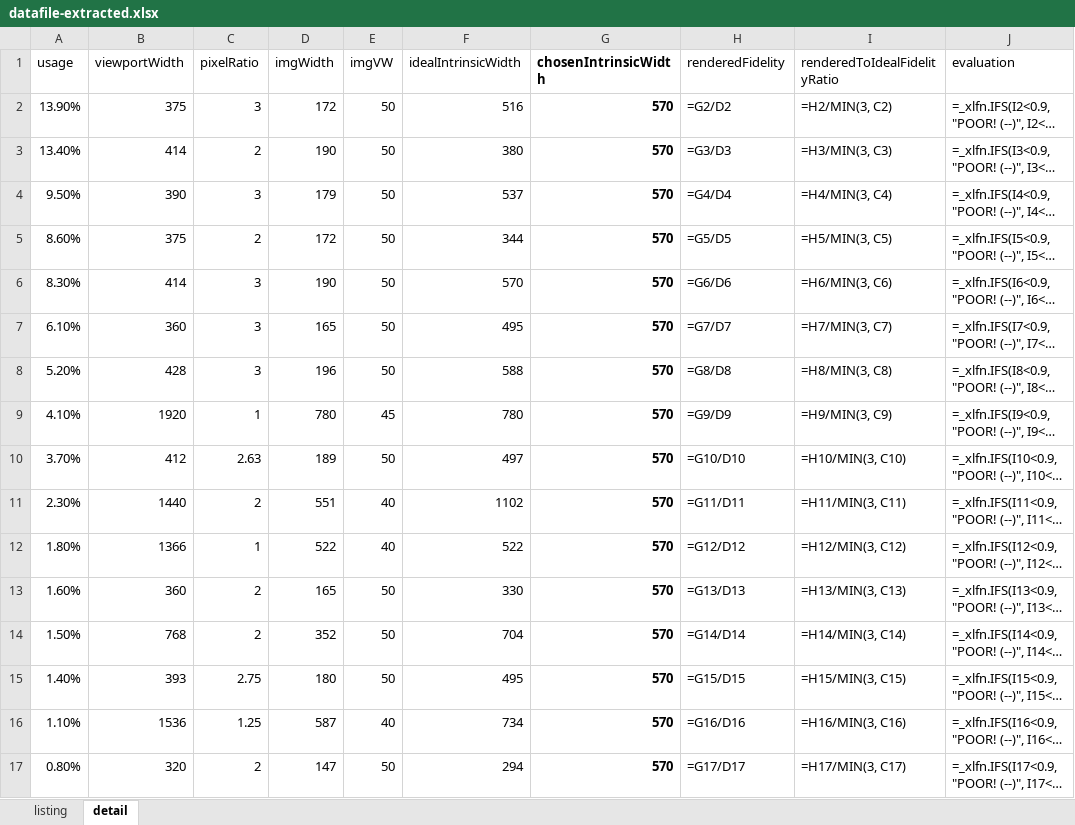
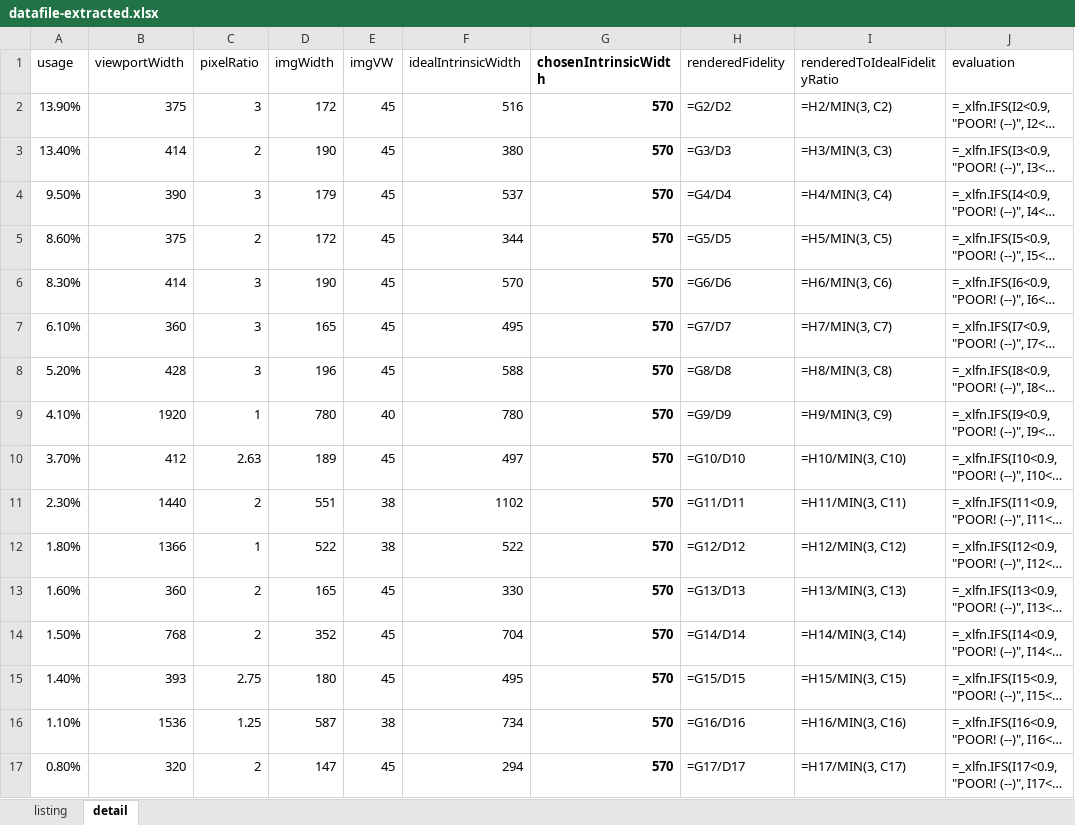
Before and after one commit to verlok/responsive-images-automator, an Excel workbook: data/datafile-extracted.xlsx, sheet detail, drawn as a sheet; only a part is shown; long unchanged cells end in …; values as stored, in another font and other column widths than the file's, no borders; formulas without a stored value are shown as written; the diff names each change by its address in the sheet, - before the commit and + after, or states it on an @@ line.

```diff
--- a/data/datafile-extracted.xlsx (sheet detail)
+++ b/data/datafile-extracted.xlsx (sheet detail)
-E2:E8 (imgVW): 50
+E2:E8 (imgVW): 45
-E9 (imgVW): 45
+E9 (imgVW): 40
-E10 (imgVW): 50
+E10 (imgVW): 45
-E11:E12 (imgVW): 40
+E11:E12 (imgVW): 38
-E13:E15 (imgVW): 50
+E13:E15 (imgVW): 45
-E16 (imgVW): 40
+E16 (imgVW): 38
-E17 (imgVW): 50
+E17 (imgVW): 45
```
Also changed, not shown: sheet listing, data/datafile.xlsx, 4 other files.
